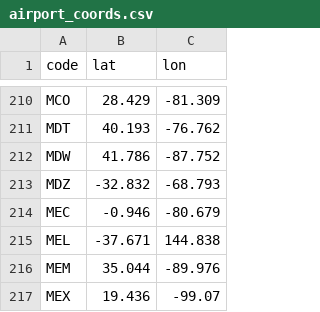
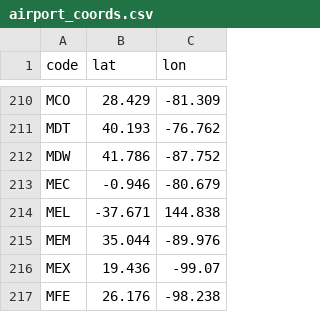
Before and after one commit to benaiahaianeb/empty-seats, a CSV file: data/airport_coords.csv, drawn as a sheet; only a part is shown, gaps mark what is left out; the shorter side is filled out with more unchanged rows; the diff names each change by its address in the sheet, - before the commit and + after, or states it on an @@ line.

```diff
--- a/data/airport_coords.csv
+++ b/data/airport_coords.csv
-row 213: MDZ | -32.832 | -68.793
```
Also changed, not shown: 2 other files.
